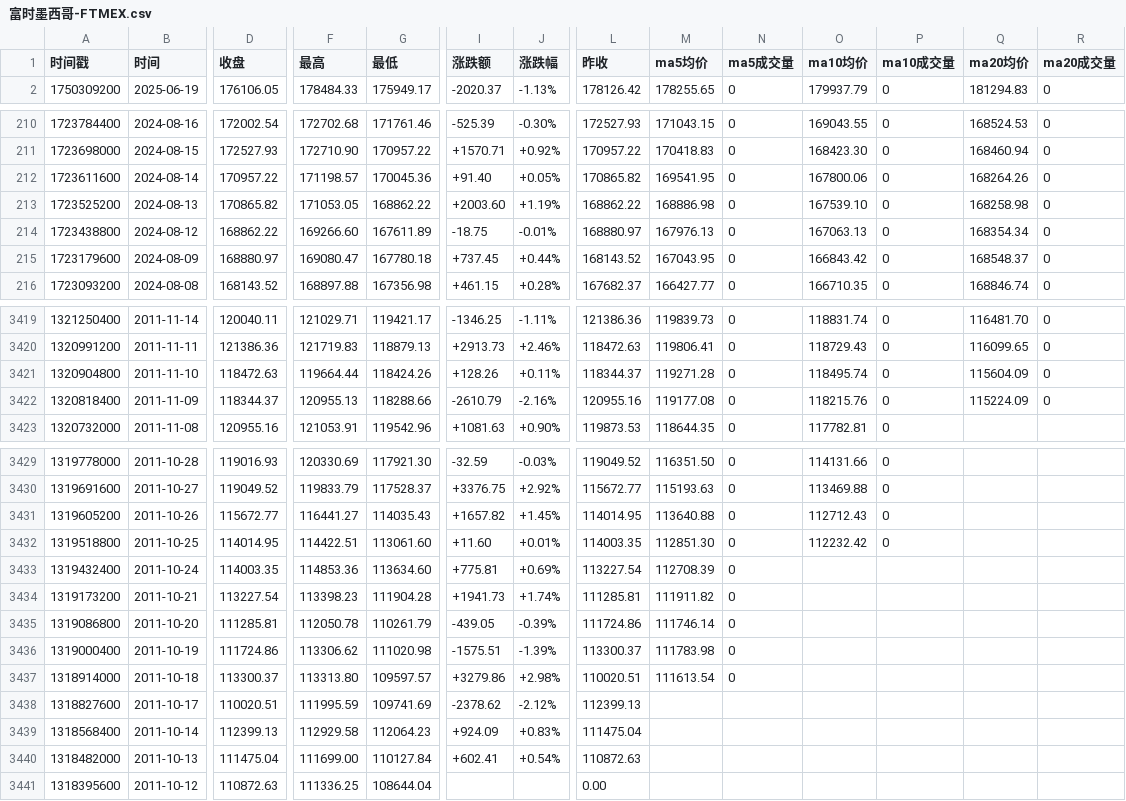
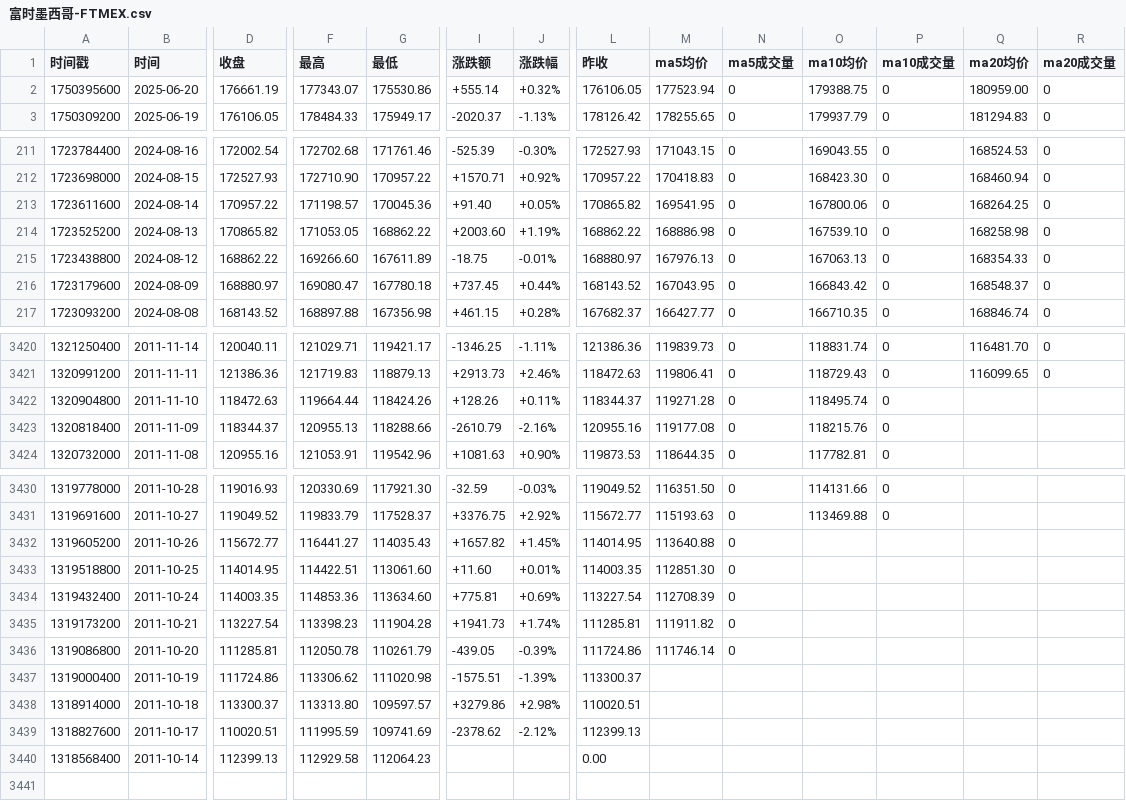
Before and after one commit to cmdSTARMO/market_repo, a CSV file: market_data/富时墨西哥-FTMEX.csv, drawn as a sheet; only a part is shown, gaps mark what is left out; removed rows and columns are numbered as before the commit, all else as after; rows hold the shown columns only; the diff covers the shown part only; the diff names each change by its address in the sheet, - before the commit and + after, or states it on an @@ line.

```diff
--- a/market_data/富时墨西哥-FTMEX.csv
+++ b/market_data/富时墨西哥-FTMEX.csv
+row 2: 1750395600 | 2025-06-20 | 176661.19 | 177343.07 | 175530.86 | +555.14 | +0.32% | 176106.05 | 177523.94 | 0 | 179388.75 | 0 | 180959.00 | 0
-Q213 (ma20均价): 168264.26
+Q213 (ma20均价): 168264.25
-Q215 (ma20均价): 168354.34
+Q215 (ma20均价): 168354.33
-Q3422 (ma20均价): 115604.09
+Q3422 (ma20均价): (empty)
-R3422:R3423 (ma20成交量): 0
+R3422:R3423 (ma20成交量): (empty)
-Q3423 (ma20均价): 115224.09
+Q3423 (ma20均价): (empty)
-O3432 (ma10均价): 112712.43
+O3432 (ma10均价): (empty)
-P3432:P3433 (ma10成交量): 0
+P3432:P3433 (ma10成交量): (empty)
-O3433 (ma10均价): 112232.42
+O3433 (ma10均价): (empty)
-M3437 (ma5均价): 111783.98
+M3437 (ma5均价): (empty)
-N3437:N3438 (ma5成交量): 0
+N3437:N3438 (ma5成交量): (empty)
-M3438 (ma5均价): 111613.54
+M3438 (ma5均价): (empty)
-I3440 (涨跌额): +924.09
+I3440 (涨跌额): (empty)
-J3440 (涨跌幅): +0.83%
+J3440 (涨跌幅): (empty)
-L3440 (昨收): 111475.04
+L3440 (昨收): 0.00
-row 3440: 1318482000 | 2011-10-13 | 111475.04 | 111699.00 | 110127.84 | +602.41 | +0.54% | 110872.63
-row 3441: 1318395600 | 2011-10-12 | 110872.63 | 111336.25 | 108644.04 |  |  | 0.00
```
Also changed, not shown: 25 edited cells elsewhere in this file, market_data/富时AIM全股-AXX.csv, market_data/富时新西兰-FTNZ.csv, 30 other files.
